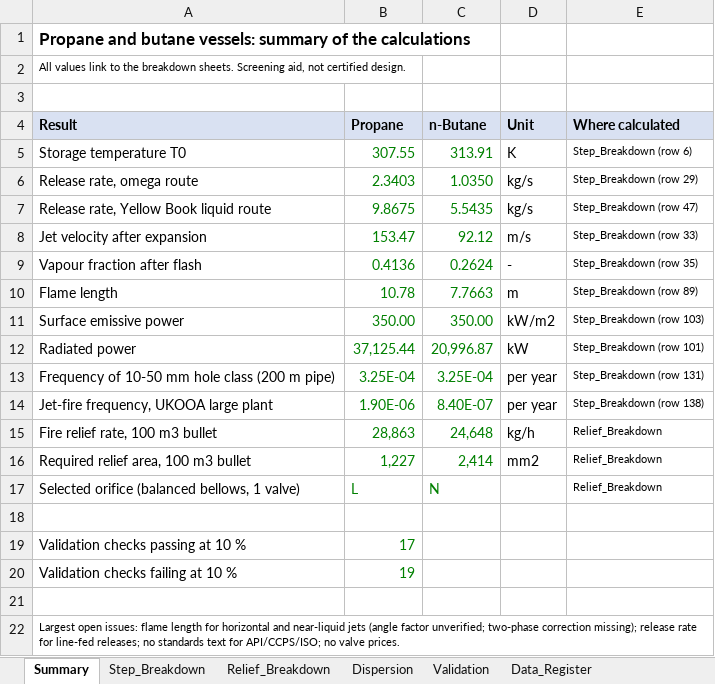
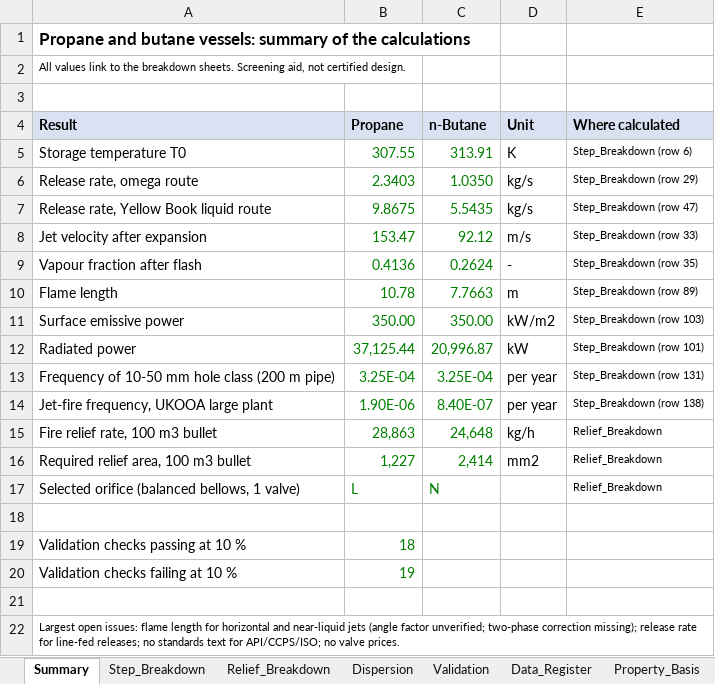
Before and after one commit to herrrickshaw/process-safety-design-toolkit, an Excel workbook: docs/Detailed_Calculation_Breakdown.xlsx, sheet Summary, drawn as a sheet; values as stored, in another font and other column widths than the file's, no borders; the diff names each change by its address in the sheet, - before the commit and + after, or states it on an @@ line.

```diff
--- a/docs/Detailed_Calculation_Breakdown.xlsx (sheet Summary)
+++ b/docs/Detailed_Calculation_Breakdown.xlsx (sheet Summary)
+sheet tab: Property_Basis
-B19 (Propane): 17
+B19 (Propane): 18
```
Also changed, not shown: sheet Validation, other sheet tabs, formulas that keep their value, docs/Assumption_Tests.xlsx, docs/Butane_Leak_Study_Calculations.xlsx, 14 other files.
